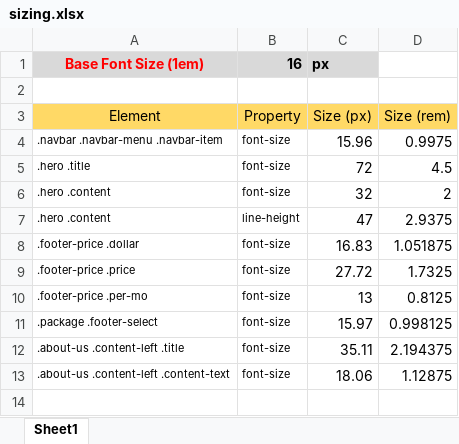
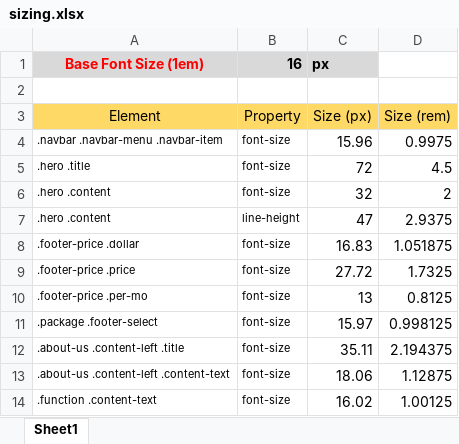
Before and after one commit to exanup/GhostHost-LFT, an Excel workbook: sizing.xlsx, sheet Sheet1, drawn as a sheet; values as stored, in another font and other column widths than the file's, no borders; the diff names each change by its address in the sheet, - before the commit and + after, or states it on an @@ line.

Commit message:
Finished section 'Functions'

```diff
--- a/sizing.xlsx (sheet Sheet1)
+++ b/sizing.xlsx (sheet Sheet1)
+row 14: .function .content-text | font-size | 16.02 | 1.00125
```
Also changed, not shown: 3 other files.
